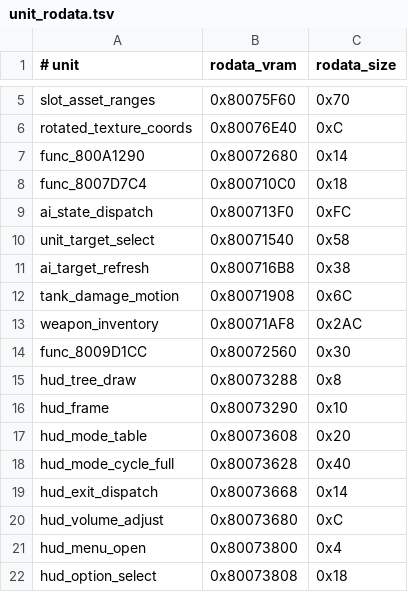
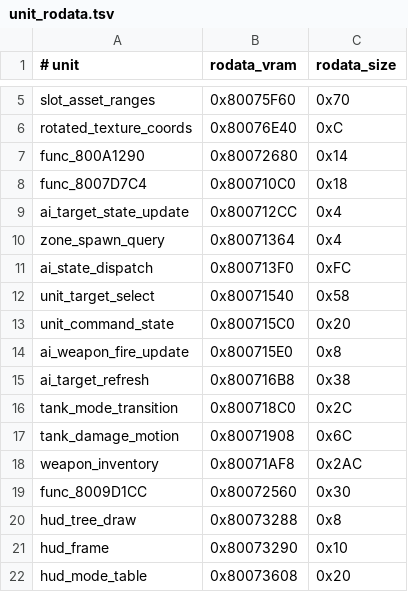
Before and after one commit to TheGh0stShip/BattleTanx-Global-Assault, a TSV file: config/us/unit_rodata.tsv, drawn as a sheet; only a part is shown, gaps mark what is left out; the shorter side is filled out with more unchanged rows.

Commit message:
Reconstruct AI targeting and waypoint units

```diff
--- a/config/us/unit_rodata.tsv
+++ b/config/us/unit_rodata.tsv
@@ -8,5 +8,10 @@ func_800A1290	0x80072680	0x14
 func_8007D7C4	0x800710C0	0x18
+ai_target_state_update	0x800712CC	0x4
+zone_spawn_query	0x80071364	0x4
 ai_state_dispatch	0x800713F0	0xFC
 unit_target_select	0x80071540	0x58
+unit_command_state	0x800715C0	0x20
+ai_weapon_fire_update	0x800715E0	0x8
 ai_target_refresh	0x800716B8	0x38
+tank_mode_transition	0x800718C0	0x2C
 tank_damage_motion	0x80071908	0x6C
```
Also changed, not shown: 15 other files.
